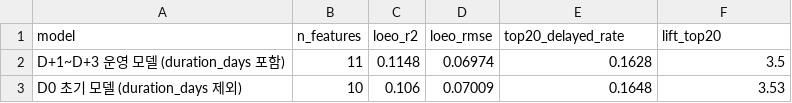
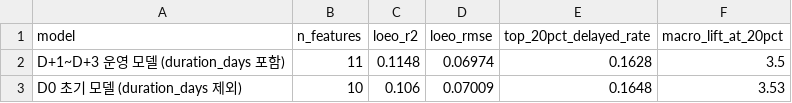
Before and after one commit to leejuns-2/recovery-project, a CSV file: submission/assets/model_timing_comparison.csv, drawn as a sheet.

```diff
--- a/submission/assets/model_timing_comparison.csv
+++ b/submission/assets/model_timing_comparison.csv
@@ -1,2 +1,2 @@
-model,n_features,loeo_r2,loeo_rmse,top20_delayed_rate,lift_top20
+model,n_features,loeo_r2,loeo_rmse,top_20pct_delayed_rate,macro_lift_at_20pct
 D+1~D+3 운영 모델 (duration_days 포함),11,0.1148,0.06974,0.1628,3.5
```
Also changed, not shown: submission/assets/case_story_event_metrics.csv, submission/assets/core_performance_summary.csv, 23 other files.
